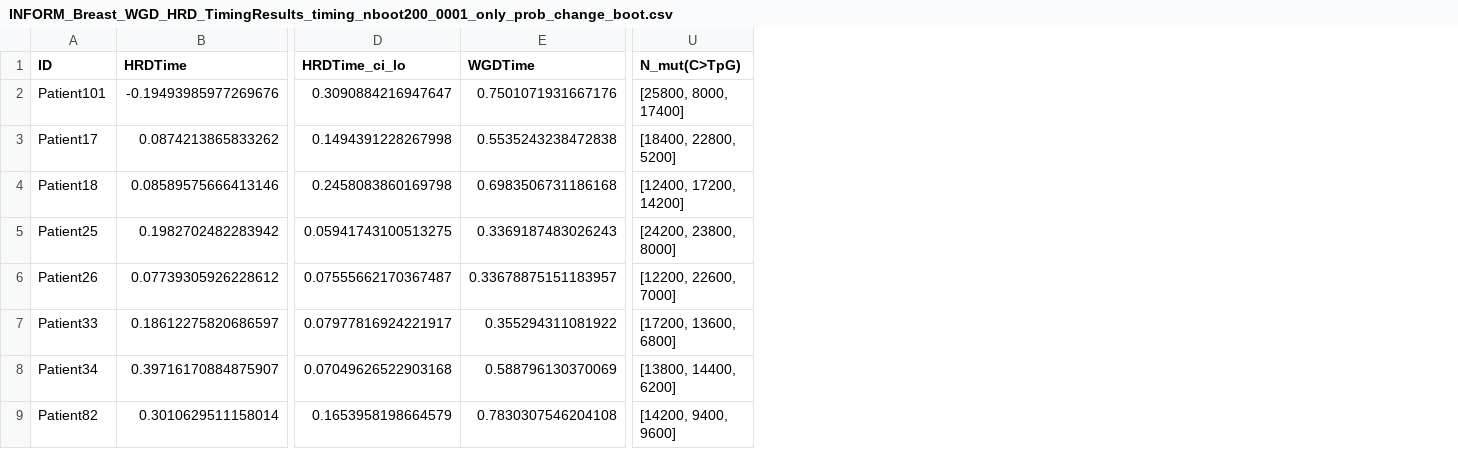
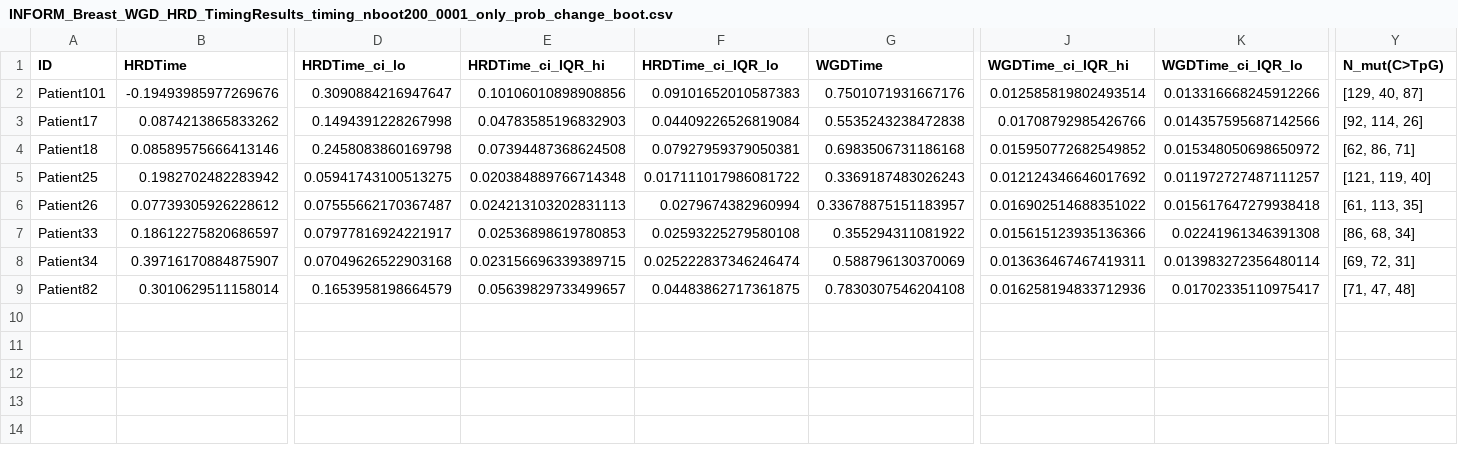
Before and after one commit to michandreop/HRDTimer, a CSV file: data/output/May27_TimingRun/INFORM_Breast_WGD_HRD_TimingResults_timing_nboot200_0001_only_prob_change_boot.csv, drawn as a sheet; only a part is shown, gaps mark what is left out; addresses are those after the commit; the diff names each change by its address in the sheet, - before the commit and + after, or states it on an @@ line.

```diff
--- a/data/output/May27_TimingRun/INFORM_Breast_WGD_HRD_TimingResults_timing_nboot200_0001_only_prob_change_boot.csv
+++ b/data/output/May27_TimingRun/INFORM_Breast_WGD_HRD_TimingResults_timing_nboot200_0001_only_prob_change_boot.csv
+column E (HRDTime_ci_IQR_hi), rows 2-9: 0.10106010898908856 | 0.04783585196832903 | 0.07394487368624508 | 0.020384889766714348 | 0.024213103202831113 | 0.02536898619780853 | 0.023156696339389715 | 0.05639829733499657
+column F (HRDTime_ci_IQR_lo), rows 2-9: 0.09101652010587383 | 0.04409226526819084 | 0.07927959379050381 | 0.017111017986081722 | 0.0279674382960994 | 0.02593225279580108 | 0.025222837346246474 | 0.04483862717361875
+column J (WGDTime_ci_IQR_hi), rows 2-9: 0.012585819802493514 | 0.01708792985426766 | 0.015950772682549852 | 0.012124346646017692 | 0.016902514688351022 | 0.015615123935136366 | 0.013636467467419311 | 0.016258194833712936
+column K (WGDTime_ci_IQR_lo), rows 2-9: 0.013316668245912266 | 0.014357595687142566 | 0.015348050698650972 | 0.011972727487111257 | 0.015617647279938418 | 0.02241961346391308 | 0.013983272356480114 | 0.01702335110975417
-Y2 (N_mut(C>TpG)): [25800, 8000, 17400]
+Y2 (N_mut(C>TpG)): [129, 40, 87]
-Y3 (N_mut(C>TpG)): [18400, 22800, 5200]
+Y3 (N_mut(C>TpG)): [92, 114, 26]
-Y4 (N_mut(C>TpG)): [12400, 17200, 14200]
+Y4 (N_mut(C>TpG)): [62, 86, 71]
-Y5 (N_mut(C>TpG)): [24200, 23800, 8000]
+Y5 (N_mut(C>TpG)): [121, 119, 40]
-Y6 (N_mut(C>TpG)): [12200, 22600, 7000]
+Y6 (N_mut(C>TpG)): [61, 113, 35]
-Y7 (N_mut(C>TpG)): [17200, 13600, 6800]
+Y7 (N_mut(C>TpG)): [86, 68, 34]
-Y8 (N_mut(C>TpG)): [13800, 14400, 6200]
+Y8 (N_mut(C>TpG)): [69, 72, 31]
-Y9 (N_mut(C>TpG)): [14200, 9400, 9600]
+Y9 (N_mut(C>TpG)): [71, 47, 48]
```
Also changed, not shown: 2 other files.
